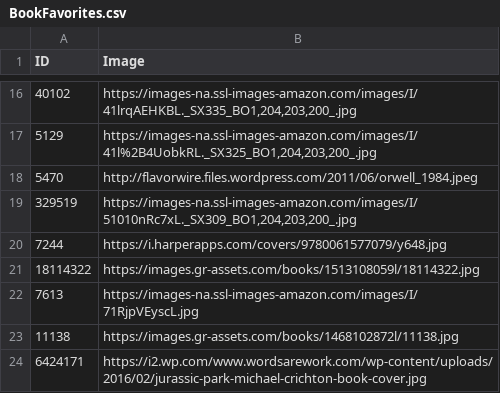
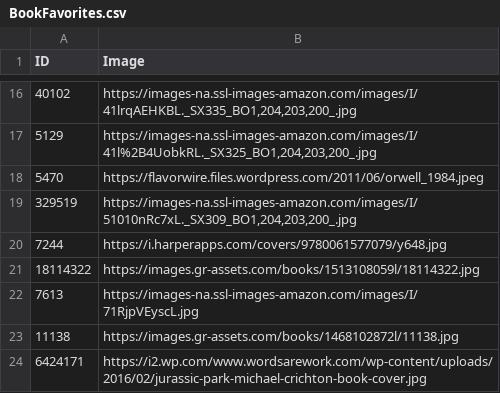
Before and after one commit to danieltcrouch/Reviews, a CSV file: src/resources/BookFavorites.csv, drawn as a sheet; only a part is shown, gaps mark what is left out.

Commit message:
secure file

```diff
--- a/src/resources/BookFavorites.csv
+++ b/src/resources/BookFavorites.csv
@@ -17,3 +17,3 @@ ID,Image
 5129,"https://images-na.ssl-images-amazon.com/images/I/41l%2B4UobkRL._SX325_BO1,204,203,200_.jpg"
-5470,"http://flavorwire.files.wordpress.com/2011/06/orwell_1984.jpeg"
+5470,"https://flavorwire.files.wordpress.com/2011/06/orwell_1984.jpeg"
 329519,"https://images-na.ssl-images-amazon.com/images/I/51010nRc7xL._SX309_BO1,204,203,200_.jpg"
```
